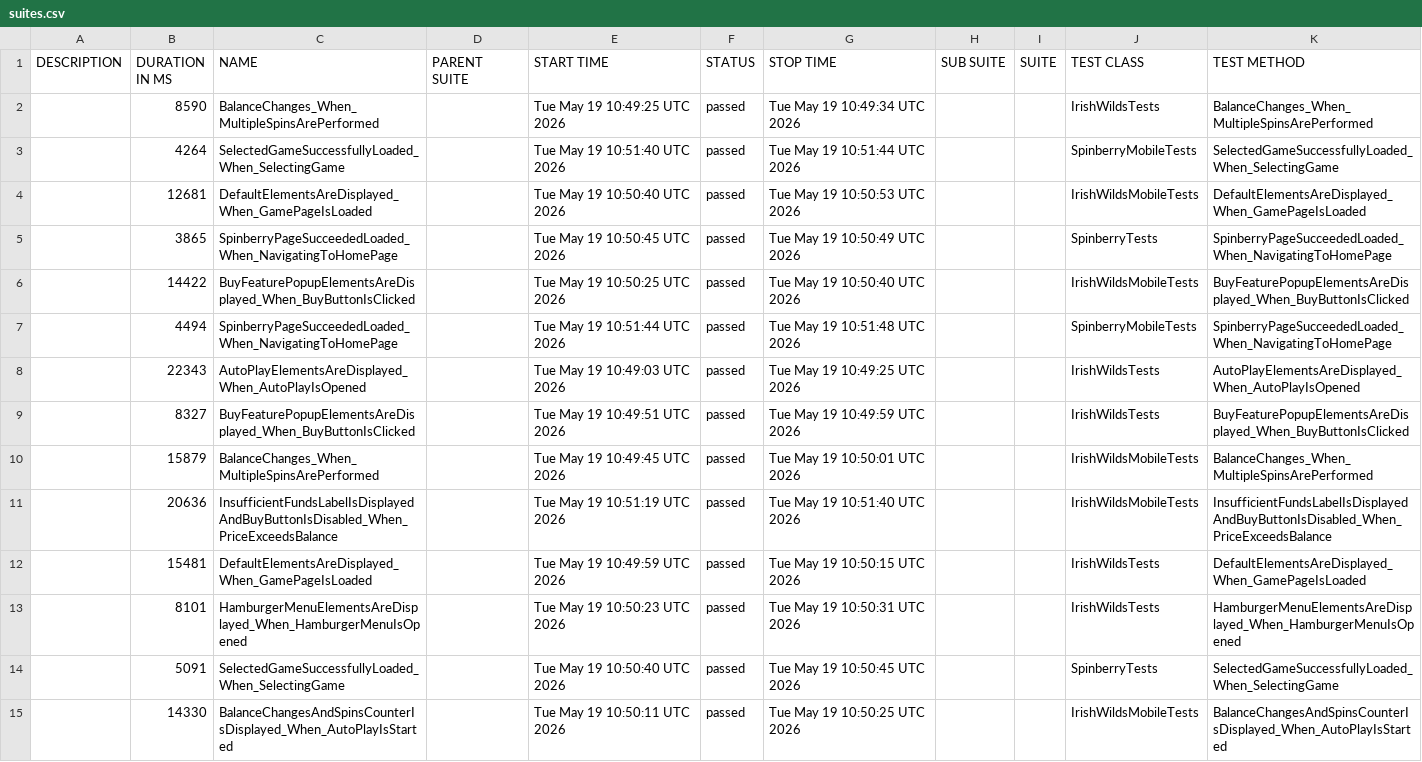
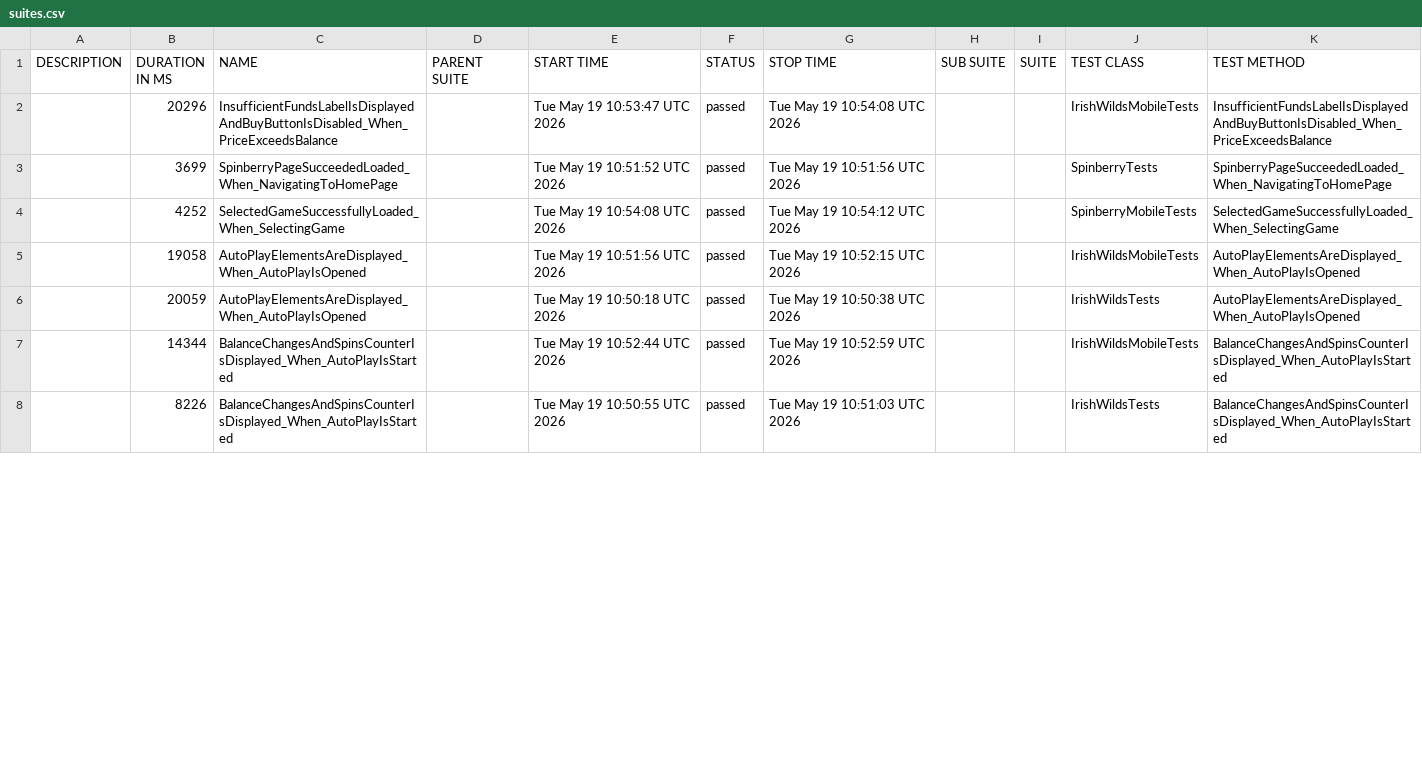
Before and after one commit to hristo8stanev/BettySlotAutomation, a CSV file: data/suites.csv, drawn as a sheet; only a part is shown; the diff covers the shown part only.

```diff
--- a/data/suites.csv
+++ b/data/suites.csv
@@ -1,15 +1,8 @@
 "DESCRIPTION","DURATION IN MS","NAME","PARENT SUITE","START TIME","STATUS","STOP TIME","SUB SUITE","SUITE","TEST CLASS","TEST METHOD"
-"","8590","BalanceChanges_When_MultipleSpinsArePerformed","","Tue May 19 10:49:25 UTC 2026","passed","Tue May 19 10:49:34 UTC 2026","","","IrishWildsTests","BalanceChanges_When_MultipleSpinsArePerformed"
-"","4264","SelectedGameSuccessfullyLoaded_When_SelectingGame","","Tue May 19 10:51:40 UTC 2026","passed","Tue May 19 10:51:44 UTC 2026","","","SpinberryMobileTests","SelectedGameSuccessfullyLoaded_When_SelectingGame"
-"","12681","DefaultElementsAreDisplayed_When_GamePageIsLoaded","","Tue May 19 10:50:40 UTC 2026","passed","Tue May 19 10:50:53 UTC 2026","","","IrishWildsMobileTests","DefaultElementsAreDisplayed_When_GamePageIsLoaded"
-"","3865","SpinberryPageSucceededLoaded_When_NavigatingToHomePage","","Tue May 19 10:50:45 UTC 2026","passed","Tue May 19 10:50:49 UTC 2026","","","SpinberryTests","SpinberryPageSucceededLoaded_When_NavigatingToHomePage"
-"","14422","BuyFeaturePopupElementsAreDisplayed_When_BuyButtonIsClicked","","Tue May 19 10:50:25 UTC 2026","passed","Tue May 19 10:50:40 UTC 2026","","","IrishWildsMobileTests","BuyFeaturePopupElementsAreDisplayed_When_BuyButtonIsClicked"
-"","4494","SpinberryPageSucceededLoaded_When_NavigatingToHomePage","","Tue May 19 10:51:44 UTC 2026","passed","Tue May 19 10:51:48 UTC 2026","","","SpinberryMobileTests","SpinberryPageSucceededLoaded_When_NavigatingToHomePage"
-"","22343","AutoPlayElementsAreDisplayed_When_AutoPlayIsOpened","","Tue May 19 10:49:03 UTC 2026","passed","Tue May 19 10:49:25 UTC 2026","","","IrishWildsTests","AutoPlayElementsAreDisplayed_When_AutoPlayIsOpened"
-"","8327","BuyFeaturePopupElementsAreDisplayed_When_BuyButtonIsClicked","","Tue May 19 10:49:51 UTC 2026","passed","Tue May 19 10:49:59 UTC 2026","","","IrishWildsTests","BuyFeaturePopupElementsAreDisplayed_When_BuyButtonIsClicked"
-"","15879","BalanceChanges_When_MultipleSpinsArePerformed","","Tue May 19 10:49:45 UTC 2026","passed","Tue May 19 10:50:01 UTC 2026","","","IrishWildsMobileTests","BalanceChanges_When_MultipleSpinsArePerformed"
-"","20636","InsufficientFundsLabelIsDisplayedAndBuyButtonIsDisabled_When_PriceExceedsBalance","","Tue May 19 10:51:19 UTC 2026","passed","Tue May 19 10:51:40 UTC 2026","","","IrishWildsMobileTests","InsufficientFundsLabelIsDisplayedAndBuyButtonIsDisabled_When_PriceExceedsBalance"
-"","15481","DefaultElementsAreDisplayed_When_GamePageIsLoaded","","Tue May 19 10:49:59 UTC 2026","passed","Tue May 19 10:50:15 UTC 2026","","","IrishWildsTests","DefaultElementsAreDisplayed_When_GamePageIsLoaded"
-"","8101","HamburgerMenuElementsAreDisplayed_When_HamburgerMenuIsOpened","","Tue May 19 10:50:23 UTC 2026","passed","Tue May 19 10:50:31 UTC 2026","","","IrishWildsTests","HamburgerMenuElementsAreDisplayed_When_HamburgerMenuIsOpened"
-"","5091","SelectedGameSuccessfullyLoaded_When_SelectingGame","","Tue May 19 10:50:40 UTC 2026","passed","Tue May 19 10:50:45 UTC 2026","","","SpinberryTests","SelectedGameSuccessfullyLoaded_When_SelectingGame"
-"","14330","BalanceChangesAndSpinsCounterIsDisplayed_When_AutoPlayIsStarted","","Tue May 19 10:50:11 UTC 2026","passed","Tue May 19 10:50:25 UTC 2026","","","IrishWildsMobileTests","BalanceChangesAndSpinsCounterIsDisplayed_When_AutoPlayIsStarted"
+"","20296","InsufficientFundsLabelIsDisplayedAndBuyButtonIsDisabled_When_PriceExceedsBalance","","Tue May 19 10:53:47 UTC 2026","passed","Tue May 19 10:54:08 UTC 2026","","","IrishWildsMobileTests","InsufficientFundsLabelIsDisplayedAndBuyButtonIsDisabled_When_PriceExceedsBalance"
+"","3699","SpinberryPageSucceededLoaded_When_NavigatingToHomePage","","Tue May 19 10:51:52 UTC 2026","passed","Tue May 19 10:51:56 UTC 2026","","","SpinberryTests","SpinberryPageSucceededLoaded_When_NavigatingToHomePage"
+"","4252","SelectedGameSuccessfullyLoaded_When_SelectingGame","","Tue May 19 10:54:08 UTC 2026","passed","Tue May 19 10:54:12 UTC 2026","","","SpinberryMobileTests","SelectedGameSuccessfullyLoaded_When_SelectingGame"
+"","19058","AutoPlayElementsAreDisplayed_When_AutoPlayIsOpened","","Tue May 19 10:51:56 UTC 2026","passed","Tue May 19 10:52:15 UTC 2026","","","IrishWildsMobileTests","AutoPlayElementsAreDisplayed_When_AutoPlayIsOpened"
+"","20059","AutoPlayElementsAreDisplayed_When_AutoPlayIsOpened","","Tue May 19 10:50:18 UTC 2026","passed","Tue May 19 10:50:38 UTC 2026","","","IrishWildsTests","AutoPlayElementsAreDisplayed_When_AutoPlayIsOpened"
+"","14344","BalanceChangesAndSpinsCounterIsDisplayed_When_AutoPlayIsStarted","","Tue May 19 10:52:44 UTC 2026","passed","Tue May 19 10:52:59 UTC 2026","","","IrishWildsMobileTests","BalanceChangesAndSpinsCounterIsDisplayed_When_AutoPlayIsStarted"
+"","8226","BalanceChangesAndSpinsCounterIsDisplayed_When_AutoPlayIsStarted","","Tue May 19 10:50:55 UTC 2026","passed","Tue May 19 10:51:03 UTC 2026","","","IrishWildsTests","BalanceChangesAndSpinsCounterIsDisplayed_When_AutoPlayIsStarted"
```
Also changed, not shown: 7 added rows and 34 edited cells elsewhere in this file, 58 other files.
